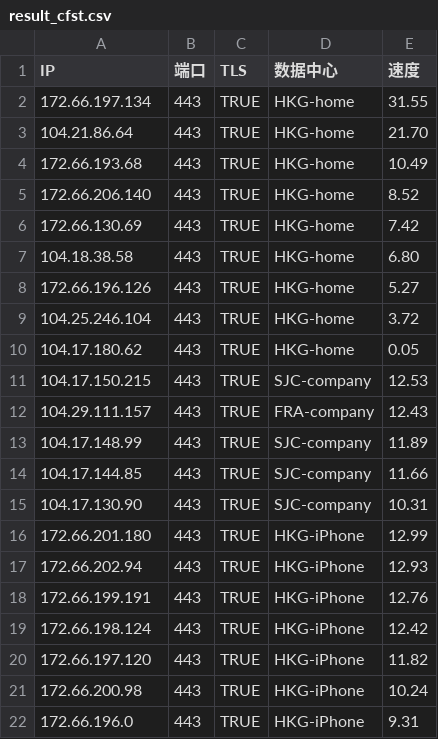
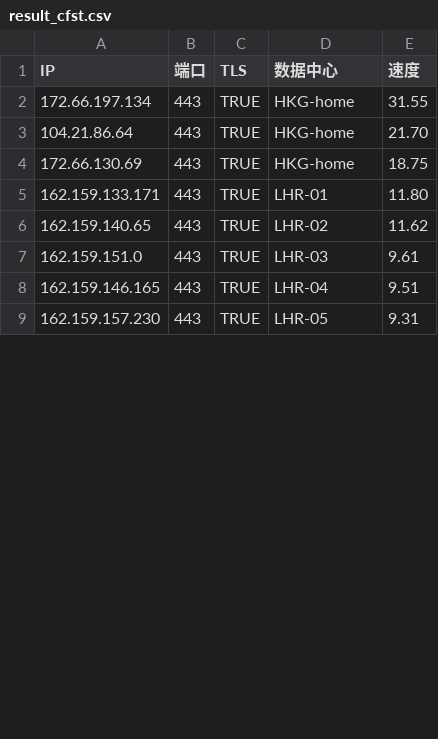
Before and after one commit to WillpowerJin/cfst_csv_result, a CSV file: result_cfst.csv, drawn as a sheet; only a part is shown; the diff covers the shown part only.

Commit message:
换血: 保留3个HKG(手机蜂窝用) + 9个冷段LHR/FRA(家宽QoS兜底), cfst实测 2026-10-18

```diff
--- a/result_cfst.csv
+++ b/result_cfst.csv
@@ -3,20 +3,7 @@ IP,端口,TLS,数据中心,速度
 104.21.86.64,443,TRUE,HKG-home,21.70
-172.66.193.68,443,TRUE,HKG-home,10.49
-172.66.206.140,443,TRUE,HKG-home,8.52
-172.66.130.69,443,TRUE,HKG-home,7.42
-104.18.38.58,443,TRUE,HKG-home,6.80
-172.66.196.126,443,TRUE,HKG-home,5.27
-104.25.246.104,443,TRUE,HKG-home,3.72
-104.17.180.62,443,TRUE,HKG-home,0.05
-104.17.150.215,443,TRUE,SJC-company,12.53
-104.29.111.157,443,TRUE,FRA-company,12.43
-104.17.148.99,443,TRUE,SJC-company,11.89
-104.17.144.85,443,TRUE,SJC-company,11.66
-104.17.130.90,443,TRUE,SJC-company,10.31
-172.66.201.180,443,TRUE,HKG-iPhone,12.99
-172.66.202.94,443,TRUE,HKG-iPhone,12.93
-172.66.199.191,443,TRUE,HKG-iPhone,12.76
-172.66.198.124,443,TRUE,HKG-iPhone,12.42
-172.66.197.120,443,TRUE,HKG-iPhone,11.82
-172.66.200.98,443,TRUE,HKG-iPhone,10.24
-172.66.196.0,443,TRUE,HKG-iPhone,9.31
+172.66.130.69,443,TRUE,HKG-home,18.75
+162.159.133.171,443,TRUE,LHR-01,11.80
+162.159.140.65,443,TRUE,LHR-02,11.62
+162.159.151.0,443,TRUE,LHR-03,9.61
+162.159.146.165,443,TRUE,LHR-04,9.51
+162.159.157.230,443,TRUE,LHR-05,9.31
```
Also changed, not shown: 3 added rows, 9 removed rows and 3 edited cells elsewhere in this file.
